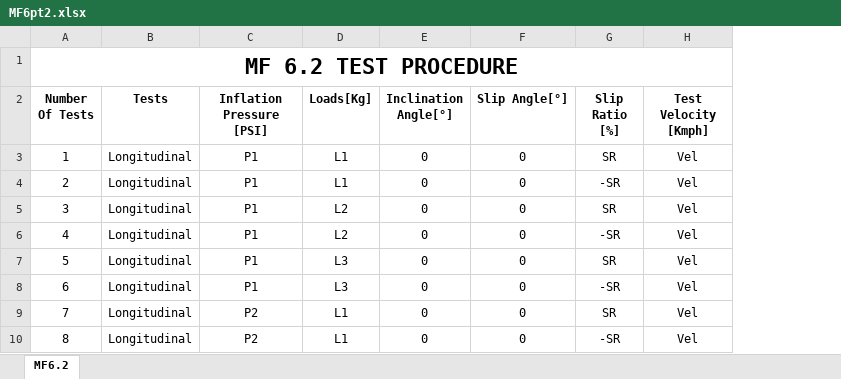
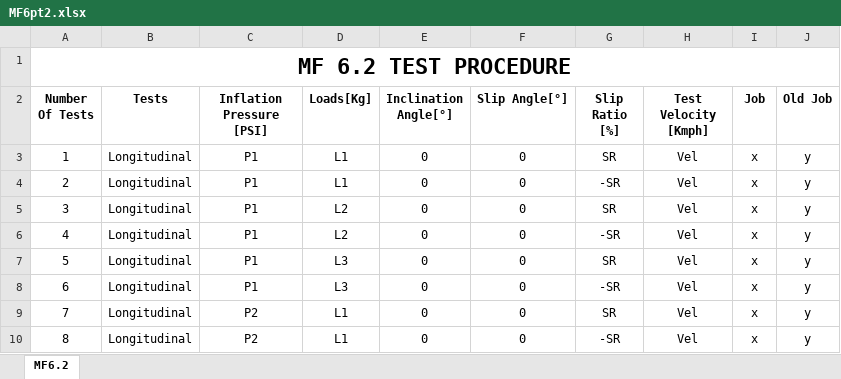
Before and after one commit to ssamiksha009/Apollo-Tyres, an Excel workbook: protocol/MF6pt2.xlsx, sheet MF6.2, drawn as a sheet; only a part is shown; values as stored, in another font and other column widths than the file's, no borders; the diff names each change by its address in the sheet, - before the commit and + after, or states it on an @@ line.

Commit message:
New excel logic New job, old job, P, L, DB columns

```diff
--- a/protocol/MF6pt2.xlsx (sheet MF6.2)
+++ b/protocol/MF6pt2.xlsx (sheet MF6.2)
+column I (Job), rows 3-10: all x
+column J (Old Job), rows 3-10: all y
```
Also changed, not shown: protocol/CDTire.xlsx, protocol/Custom.xlsx, 13 other files.
